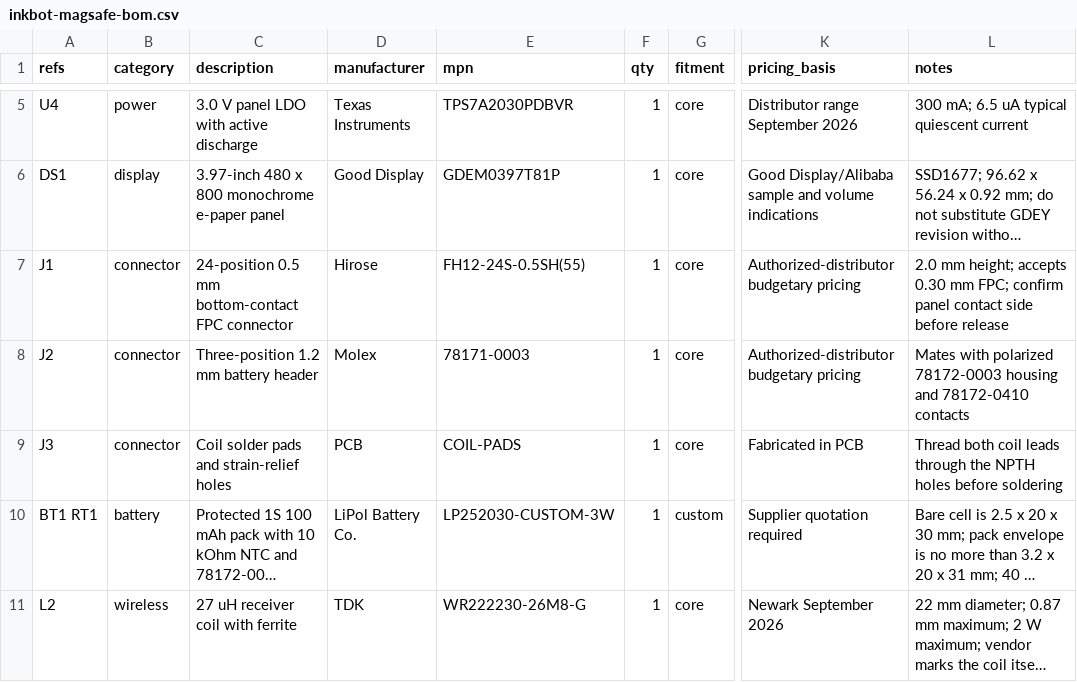
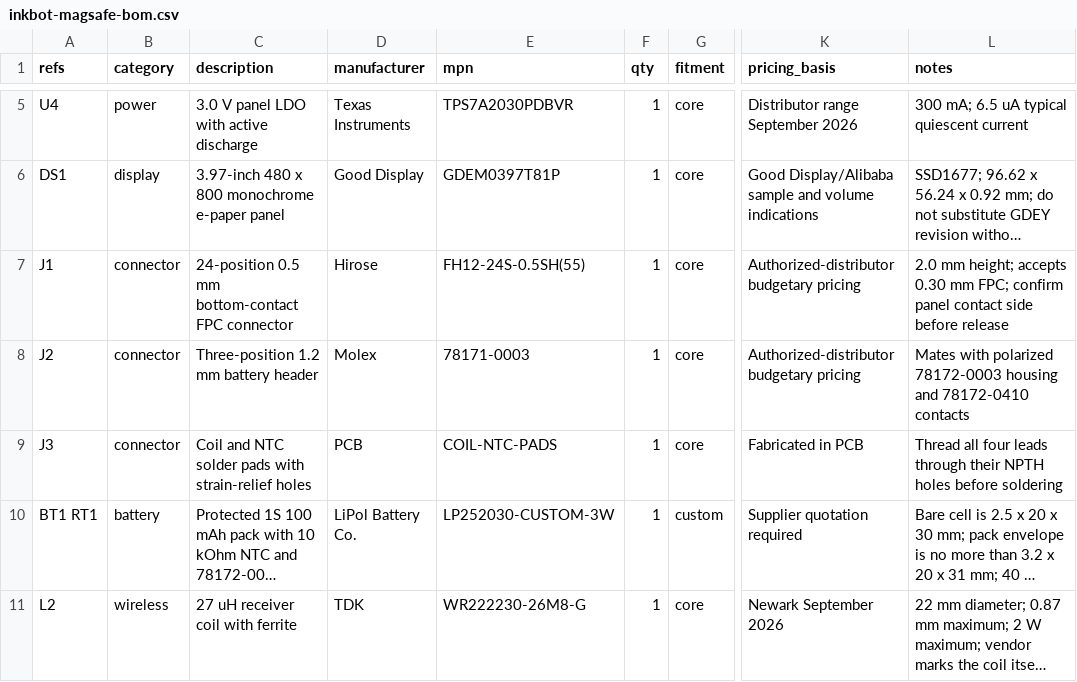
Before and after one commit to imjasonh/playground, a CSV file: docs/inkbot-magsafe-bom.csv, drawn as a sheet; only a part is shown, gaps mark what is left out; long unchanged cells end in …; the diff covers the shown part only; the diff names each change by its address in the sheet, - before the commit and + after, or states it on an @@ line.

```diff
--- a/docs/inkbot-magsafe-bom.csv
+++ b/docs/inkbot-magsafe-bom.csv
-C9 (description): Coil solder pads and strain-relief holes
+C9 (description): Coil and NTC solder pads with strain-relief holes
-E9 (mpn): COIL-PADS
+E9 (mpn): COIL-NTC-PADS
-L9 (notes): Thread both coil leads through the NPTH holes…
+L9 (notes): Thread all four leads through their NPTH holes…
```
Also changed, not shown: 20 edited cells elsewhere in this file, 12 other files.
